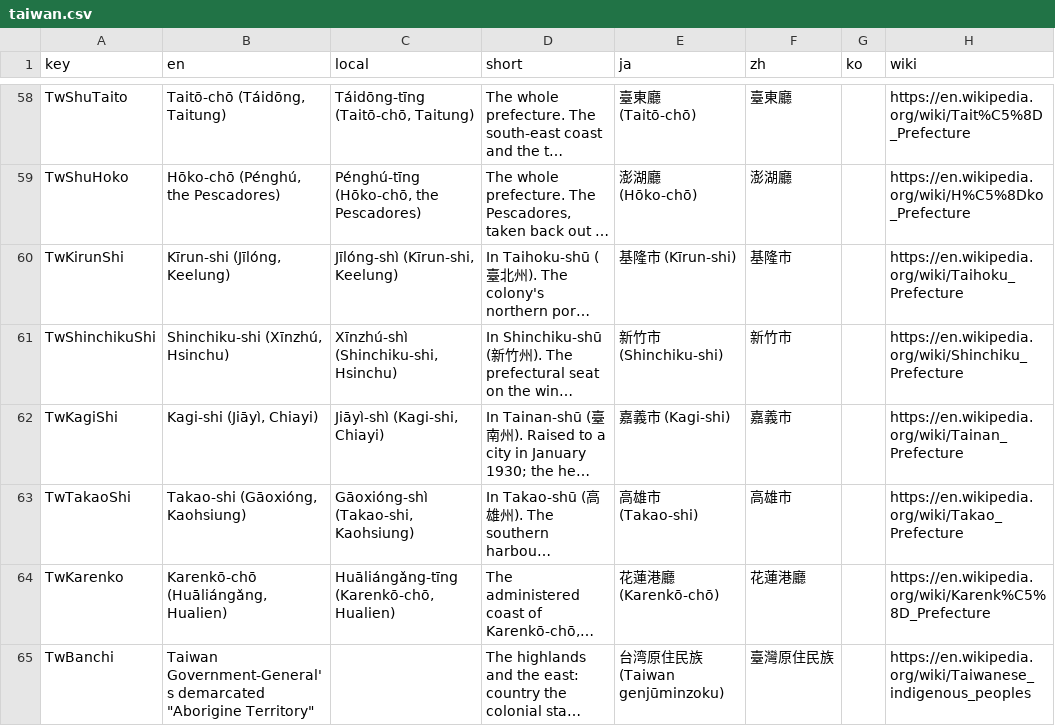
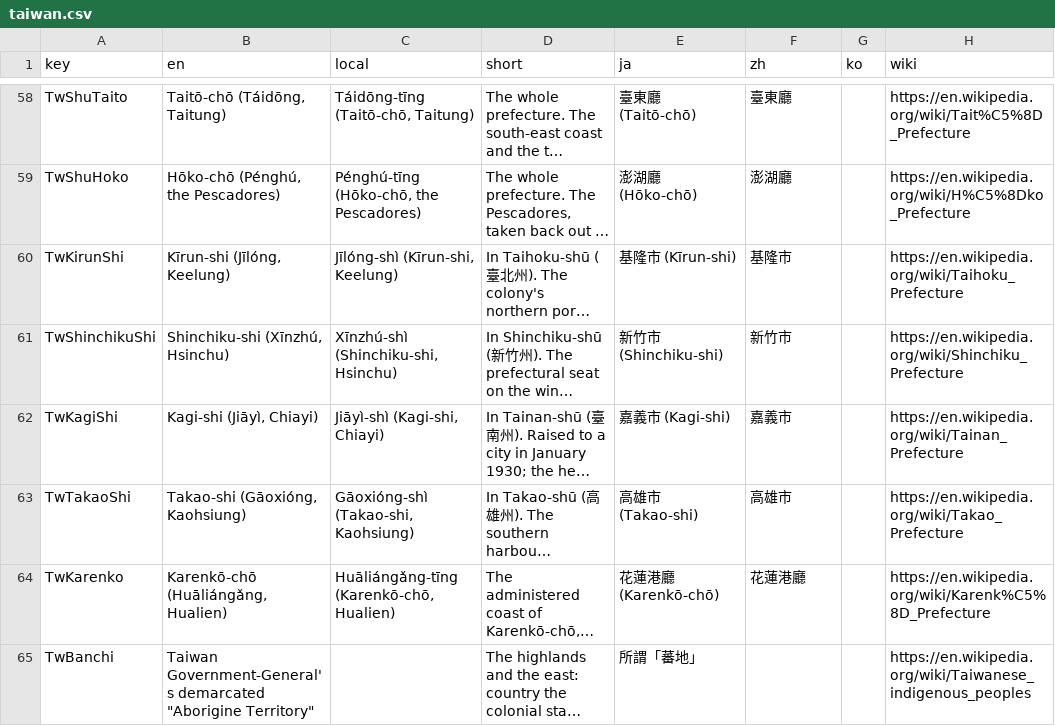
Before and after one commit to kmlawson/japanese-empire-student-map, a CSV file: texts/territories/sub-units/taiwan.csv, drawn as a sheet; only a part is shown, gaps mark what is left out; long unchanged cells end in …; the diff names each change by its address in the sheet, - before the commit and + after, or states it on an @@ line.

```diff
--- a/texts/territories/sub-units/taiwan.csv
+++ b/texts/territories/sub-units/taiwan.csv
-E65 (ja): 台湾原住民族 (Taiwan genjūminzoku)
+E65 (ja): 所謂「蕃地」
-F65 (zh): 臺灣原住民族
+F65 (zh): (empty)
```
Also changed, not shown: data/population/index.csv, data/population/taiwan-1941.csv, 15 other files.
